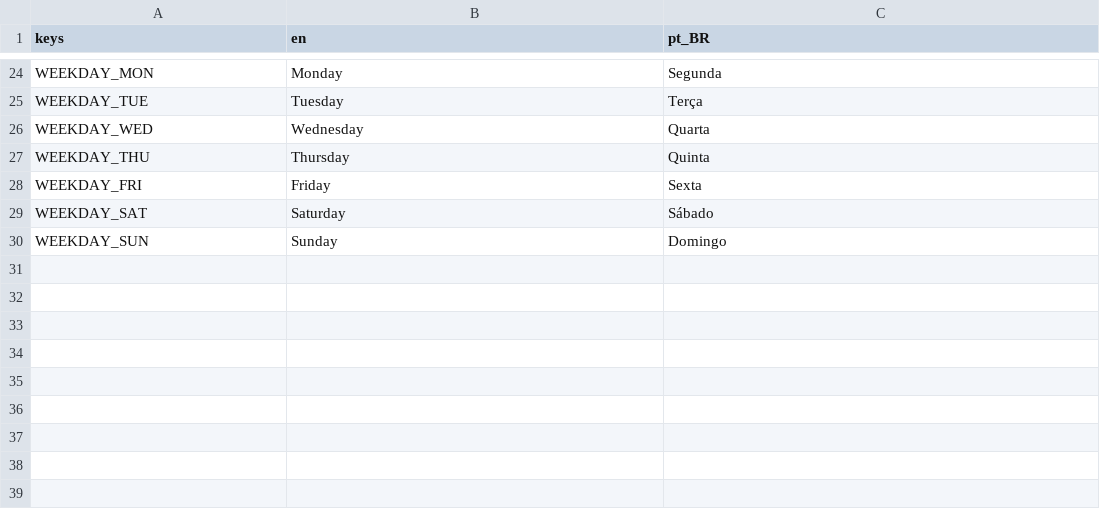
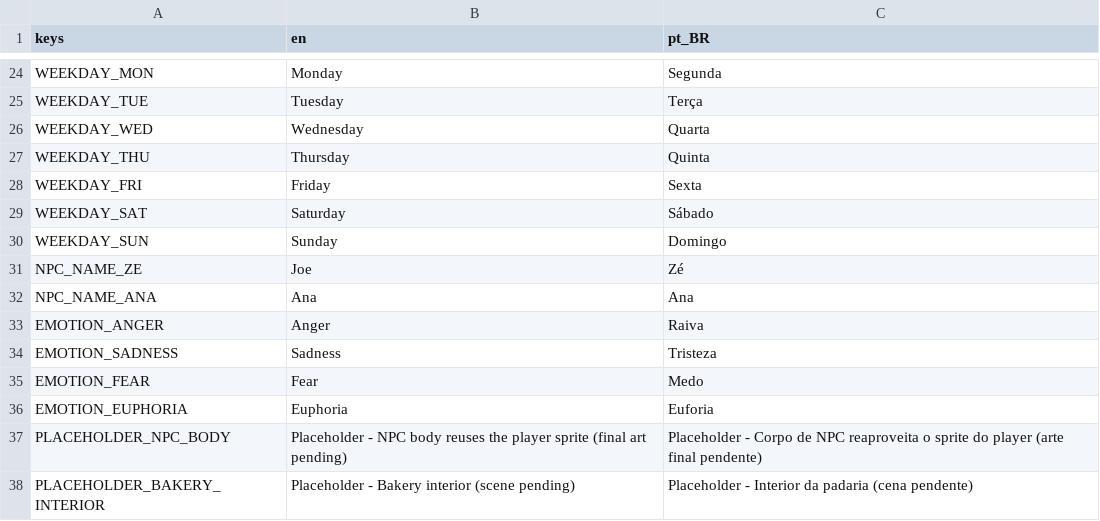
Before and after one commit to ICADGames-Visionlab/project2627, a CSV file: translations/translations.csv, drawn as a sheet; only a part is shown, gaps mark what is left out.

```diff
--- a/translations/translations.csv
+++ b/translations/translations.csv
@@ -30 +30,9 @@ WEEKDAY_SAT,Saturday,Sábado
 WEEKDAY_SUN,Sunday,Domingo
+NPC_NAME_ZE,Joe,Zé
+NPC_NAME_ANA,Ana,Ana
+EMOTION_ANGER,Anger,Raiva
+EMOTION_SADNESS,Sadness,Tristeza
+EMOTION_FEAR,Fear,Medo
+EMOTION_EUPHORIA,Euphoria,Euforia
+PLACEHOLDER_NPC_BODY,Placeholder - NPC body reuses the player sprite (final art pending),Placeholder - Corpo de NPC reaproveita o sprite do player (arte final pendente)
+PLACEHOLDER_BAKERY_INTERIOR,Placeholder - Bakery interior (scene pending),Placeholder - Interior da padaria (cena pendente)
```
Also changed, not shown: 50 other files.
